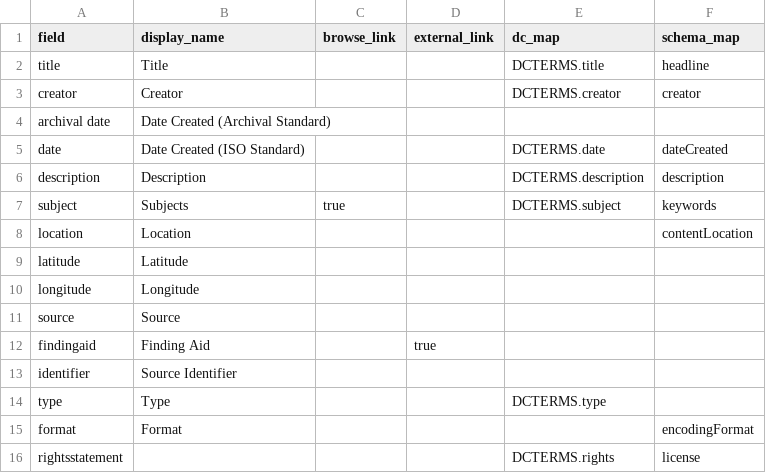
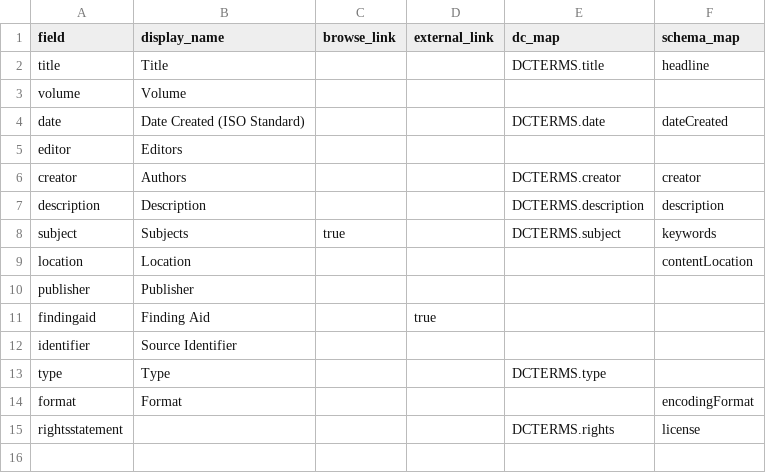
Before and after one commit to uidaholib/documents-digital-collections-template, a CSV file: _data/config-metadata.csv, drawn as a sheet; removed rows and columns are numbered as before the commit, all else as after; the diff names each change by its address in the sheet, - before the commit and + after, or states it on an @@ line.

Commit message:
set up metadata

```diff
--- a/_data/config-metadata.csv
+++ b/_data/config-metadata.csv
-row 3: creator | Creator |  |  | DCTERMS.creator | creator
-row 4: archival date | Date Created (Archival Standard)
+row 3: volume | Volume
+row 5: editor | Editors
+row 6: creator | Authors |  |  | DCTERMS.creator | creator
-row 9: latitude | Latitude
-row 10: longitude | Longitude
-row 11: source | Source
+row 10: publisher | Publisher
```
Also changed, not shown: _data/curj.csv.
